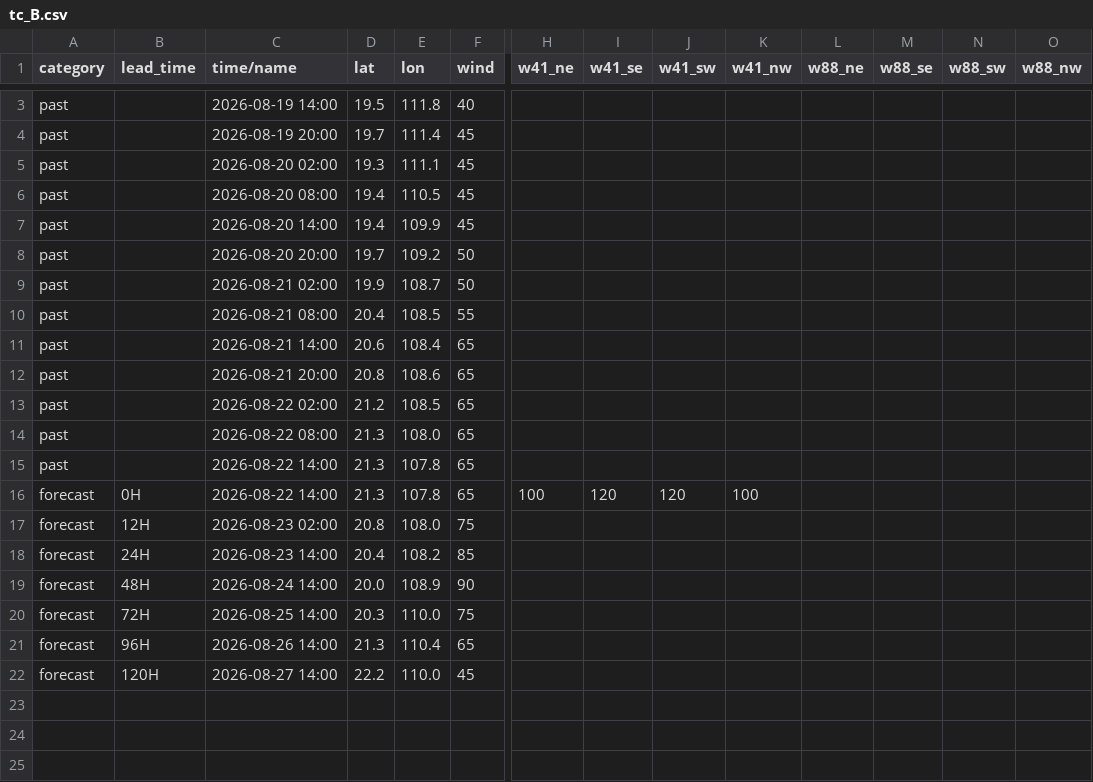
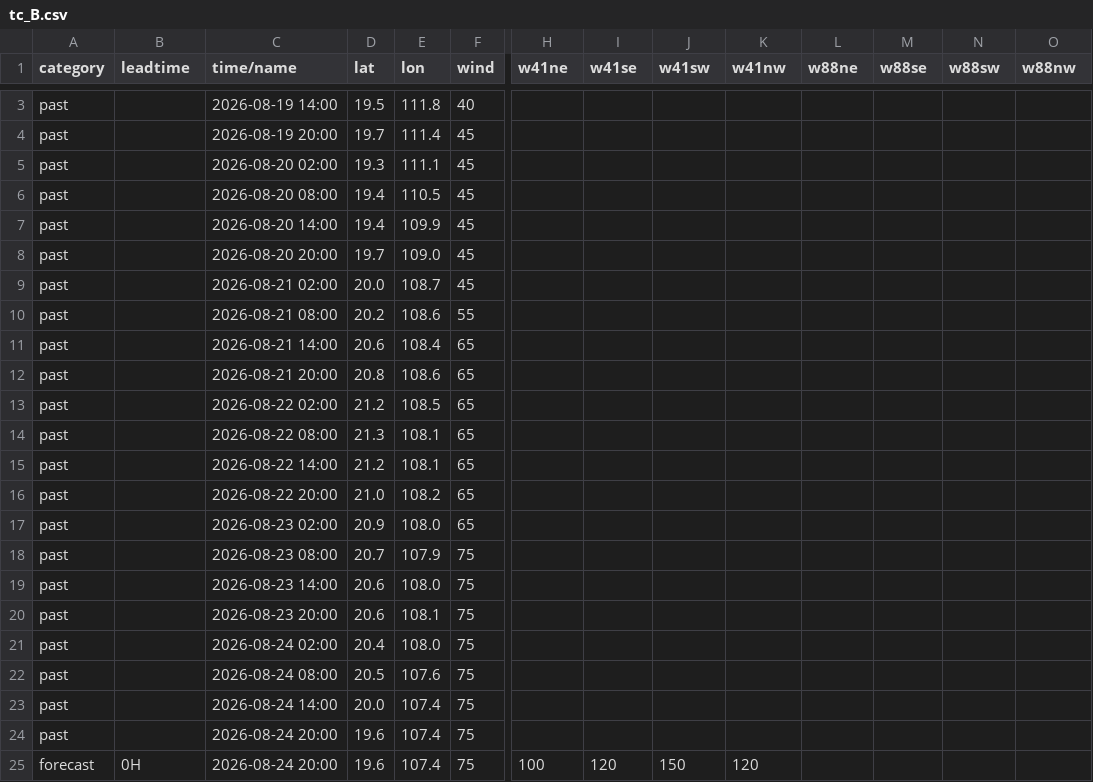
Before and after one commit to macaosso/MSSOweb, a CSV file: tc_B.csv, drawn as a sheet; only a part is shown, gaps mark what is left out; removed rows and columns are numbered as before the commit, all else as after; rows hold the shown columns only; the diff covers the shown part only; the diff names each change by its address in the sheet, - before the commit and + after, or states it on an @@ line.

Commit message:
Update tc_B.csv

```diff
--- a/tc_B.csv
+++ b/tc_B.csv
-B1: lead_time
+B1: leadtime
-H1: w41_ne
+H1: w41ne
-I1: w41_se
+I1: w41se
-J1: w41_sw
+J1: w41sw
-K1: w41_nw
+K1: w41nw
-L1: w88_ne
+L1: w88ne
-M1: w88_se
+M1: w88se
-N1: w88_sw
+N1: w88sw
-O1: w88_nw
+O1: w88nw
-E8 (lon): 109.2
+E8 (lon): 109.0
-F8:F9 (wind): 50
+F8:F9 (wind): 45
-D9 (lat): 19.9
+D9 (lat): 20.0
-D10 (lat): 20.4
+D10 (lat): 20.2
-E10 (lon): 108.5
+E10 (lon): 108.6
-E14 (lon): 108.0
+E14 (lon): 108.1
-D15 (lat): 21.3
+D15 (lat): 21.2
-E15 (lon): 107.8
+E15 (lon): 108.1
-row 16: forecast | 0H | 2026-08-22 14:00 | 21.3 | 107.8 | 65 | 100 | 120 | 120 | 100
+row 16: past |  | 2026-08-22 20:00 | 21.0 | 108.2 | 65
-A17 (category): forecast
+A17 (category): past
-B17 (leadtime): 12H
+B17 (leadtime): (empty)
-D17 (lat): 20.8
+D17 (lat): 20.9
-F17 (wind): 75
+F17 (wind): 65
+row 18: past |  | 2026-08-23 08:00 | 20.7 | 107.9 | 75
-A19 (category): forecast
+A19 (category): past
-B19 (leadtime): 24H
+B19 (leadtime): (empty)
-D19 (lat): 20.4
+D19 (lat): 20.6
-E19 (lon): 108.2
+E19 (lon): 108.0
-F19 (wind): 85
+F19 (wind): 75
+row 20: past |  | 2026-08-23 20:00 | 20.6 | 108.1 | 75
+row 21: past |  | 2026-08-24 02:00 | 20.4 | 108.0 | 75
+row 22: past |  | 2026-08-24 08:00 | 20.5 | 107.6 | 75
-A23 (category): forecast
+A23 (category): past
-B23 (leadtime): 48H
+B23 (leadtime): (empty)
-E23 (lon): 108.9
+E23 (lon): 107.4
-F23 (wind): 90
+F23 (wind): 75
-row 20: forecast | 72H | 2026-08-25 14:00 | 20.3 | 110.0 | 75
-row 21: forecast | 96H | 2026-08-26 14:00 | 21.3 | 110.4 | 65
-row 22: forecast | 120H | 2026-08-27 14:00 | 22.2 | 110.0 | 45
+row 24: past |  | 2026-08-24 20:00 | 19.6 | 107.4 | 75
+row 25: forecast | 0H | 2026-08-24 20:00 | 19.6 | 107.4 | 75 | 100 | 120 | 150 | 120
```
Also changed, not shown: 3 added rows and 2 edited cells elsewhere in this file.
